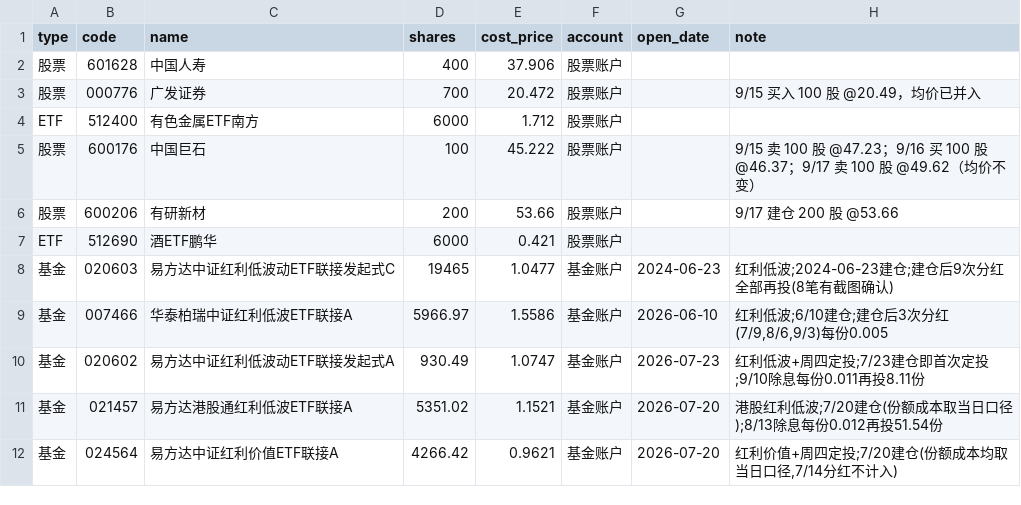
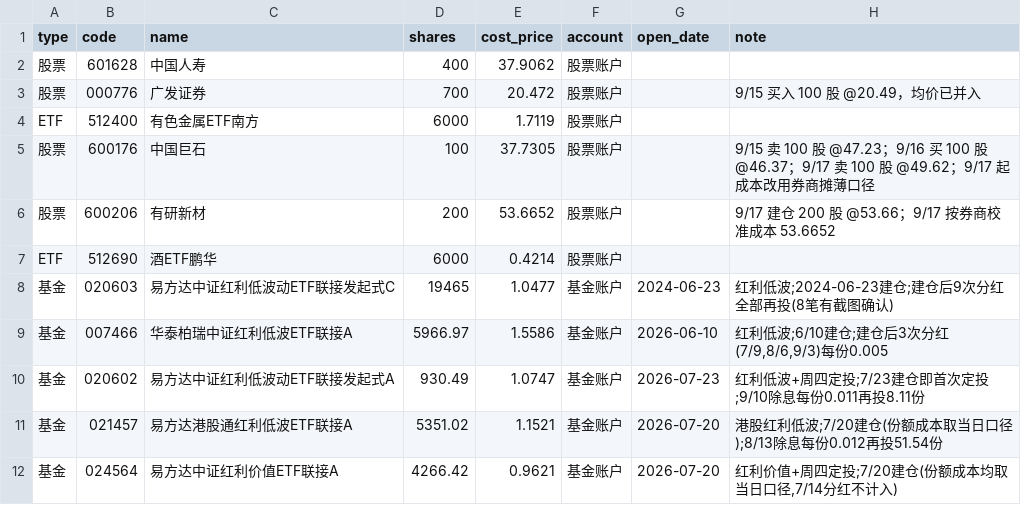
Before and after one commit to zhangpengblog/data-source, a CSV file: 理财看板/data/holdings.csv, drawn as a sheet.

Commit message:
按券商对账单校准成本价：600176 改用摊薄口径 37.7305，其余 5 只同步小数位

```diff
--- a/理财看板/data/holdings.csv
+++ b/理财看板/data/holdings.csv
@@ -1,8 +1,8 @@
 type,code,name,shares,cost_price,account,open_date,note
-股票,601628,中国人寿,400,37.906,股票账户,,
+股票,601628,中国人寿,400,37.9062,股票账户,,
 股票,000776,广发证券,700,20.472,股票账户,,9/15 买入 100 股 @20.49，均价已并入
-ETF,512400,有色金属ETF南方,6000,1.712,股票账户,,
-股票,600176,中国巨石,100,45.222,股票账户,,9/15 卖 100 股 @47.23；9/16 买 100 股 @46.37；9/17 卖 100 股 @49.62（均价不变）
-股票,600206,有研新材,200,53.66,股票账户,,9/17 建仓 200 股 @53.66
-ETF,512690,酒ETF鹏华,6000,0.421,股票账户,,
+ETF,512400,有色金属ETF南方,6000,1.7119,股票账户,,
+股票,600176,中国巨石,100,37.7305,股票账户,,9/15 卖 100 股 @47.23；9/16 买 100 股 @46.37；9/17 卖 100 股 @49.62；9/17 起成本改用券商摊薄口径
+股票,600206,有研新材,200,53.6652,股票账户,,9/17 建仓 200 股 @53.66；9/17 按券商校准成本 53.6652
+ETF,512690,酒ETF鹏华,6000,0.4214,股票账户,,
 基金,020603,易方达中证红利低波动ETF联接发起式C,19465,1.0477,基金账户,2024-06-23,红利低波;2024-06-23建仓;建仓后9次分红全部再投(8笔有截图确认)
```
